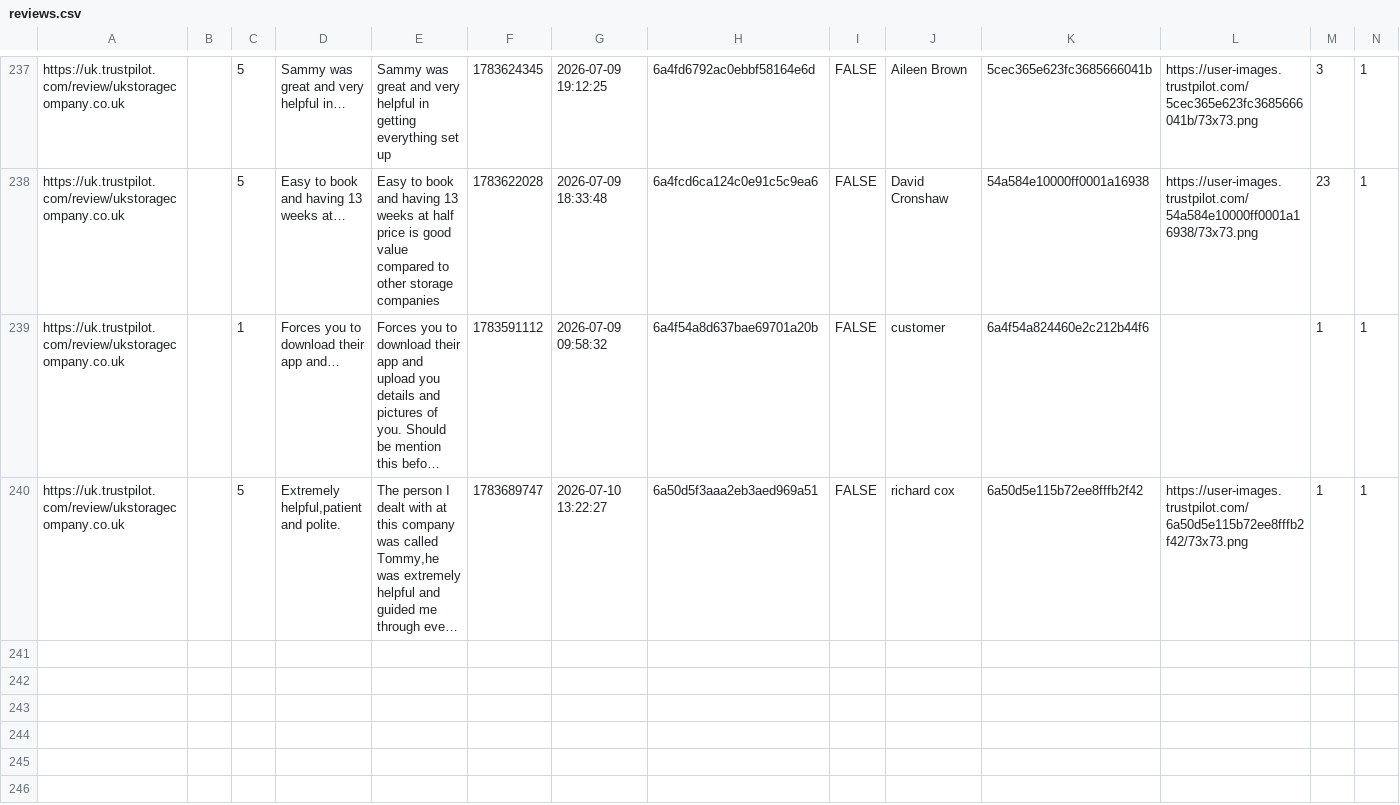
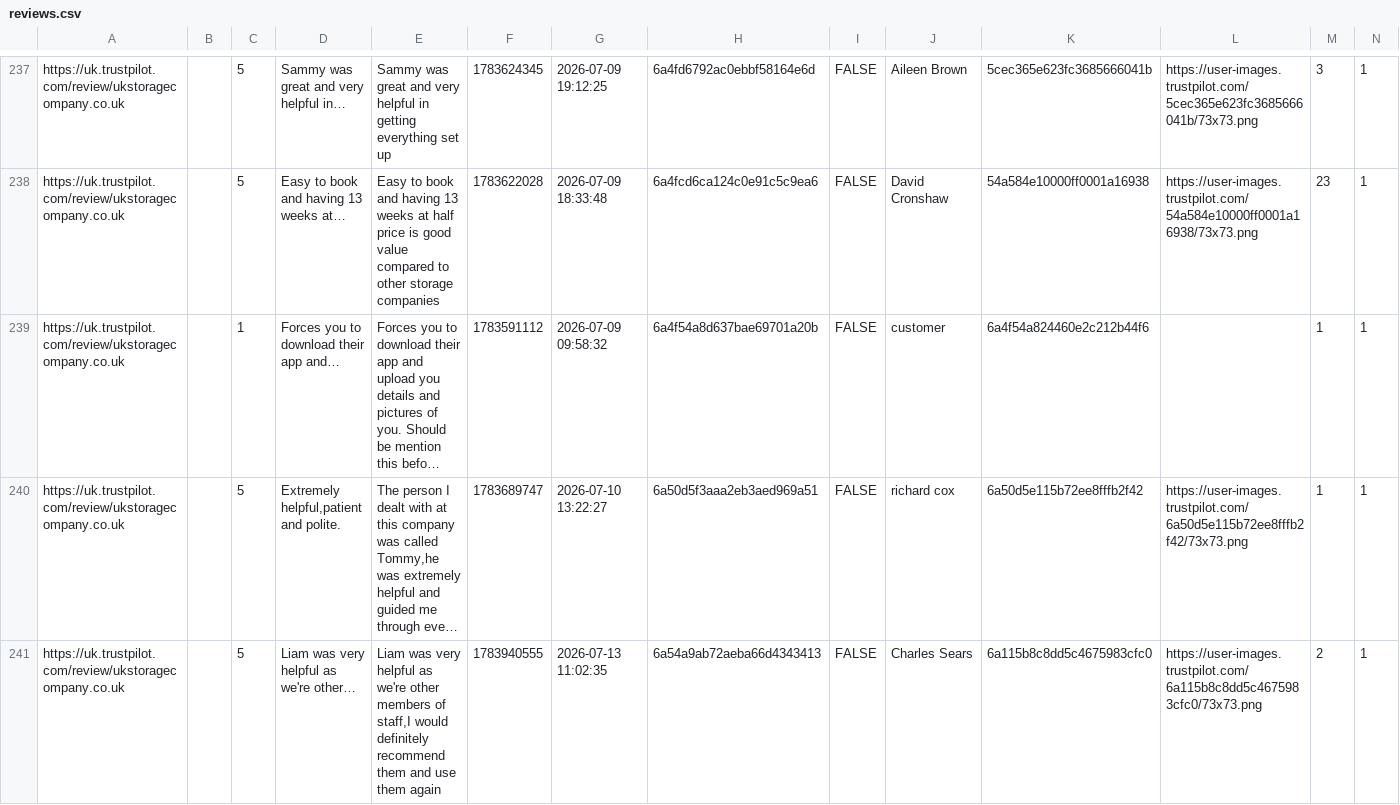
Before and after one commit to UKStorage/Trustpilot, a CSV file: reviews.csv, drawn as a sheet; only a part is shown, gaps mark what is left out; long unchanged cells end in …; rows hold the shown columns only; the diff names each change by its address in the sheet, - before the commit and + after, or states it on an @@ line.

```diff
--- a/reviews.csv
+++ b/reviews.csv
+row 241: https://uk.trustpilot.com/review/ukstoragecompany.co.uk |  | 5 | Liam was very helpful as we're other… | Liam was very helpful as we're other members of staff,I would definitely recommend them and use them again | 1783940555 | 2026-07-13 11:02:35 | 6a54a9ab72aeba66d4343413 | FALSE | Charles Sears | 6a115b8c8dd5c4675983cfc0 | https://user-images.trustpilot.com/6a115b8c8dd5c4675983cfc0/73x73.png | 2 | 1
```
